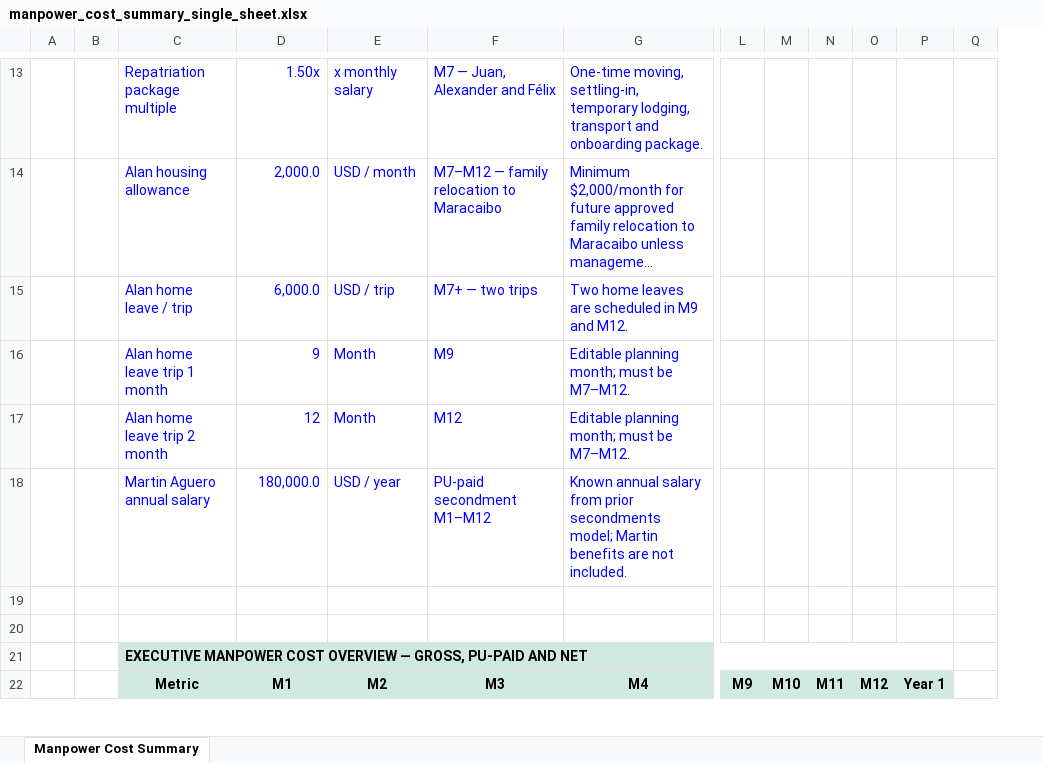
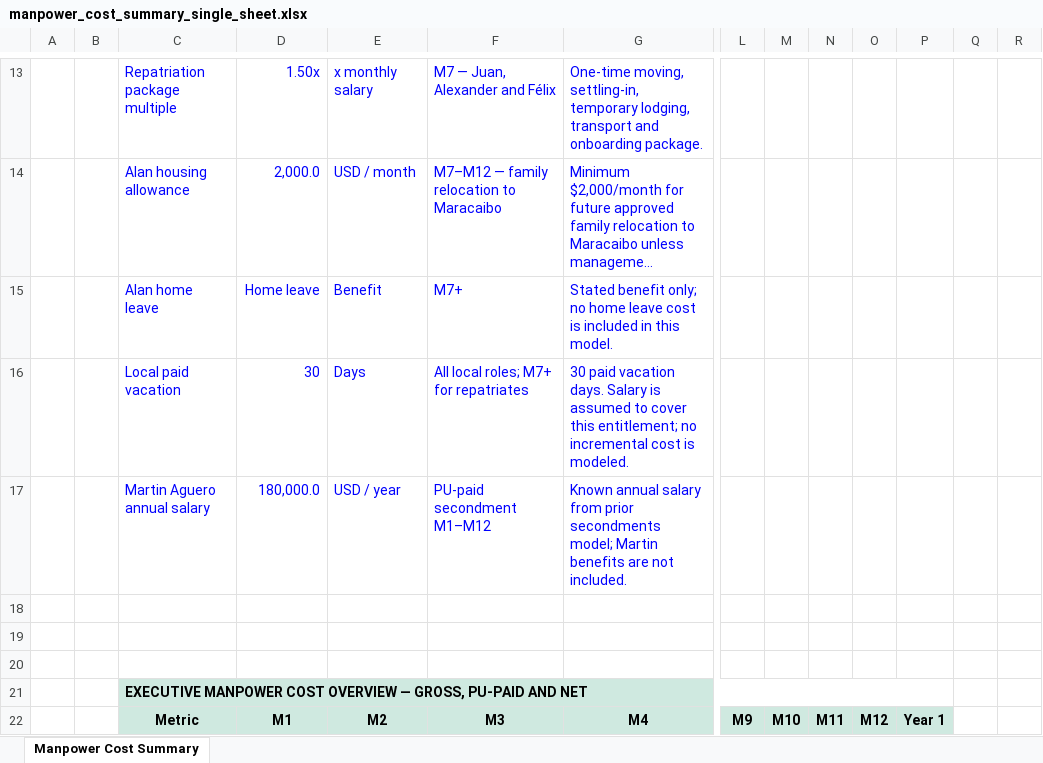
Before and after one commit to martineduardodelcastillo-source/Gtasck, an Excel workbook: projects/PetroUrdaneta-FDP9/compensation/manpower_cost_summary_single_sheet.xlsx, sheet Manpower Cost Summary, drawn as a sheet; only a part is shown, gaps mark what is left out; long unchanged cells end in …; values as stored, in another font and other column widths than the file's, no borders; charts and pictures and conditional formats not drawn; removed rows and columns are numbered as before the commit, all else as after; rows hold the shown columns only; the diff covers the shown part only; the diff names each change by its address in the sheet, - before the commit and + after, or states it on an @@ line.

Commit message:
State home leave and add local paid vacation

```diff
--- a/projects/PetroUrdaneta-FDP9/compensation/manpower_cost_summary_single_sheet.xlsx (sheet Manpower Cost Summary)
+++ b/projects/PetroUrdaneta-FDP9/compensation/manpower_cost_summary_single_sheet.xlsx (sheet Manpower Cost Summary)
+column Q, empty
-row 15:  |  | Alan home leave / trip | 6,000.0 | USD / trip | M7+ — two trips | Two home leaves are scheduled in M9 and M12.
-row 16:  |  | Alan home leave trip 1 month | 9 | Month | M9 | Editable planning month; must be M7–M12.
-row 17:  |  | Alan home leave trip 2 month | 12 | Month | M12 | Editable planning month; must be M7–M12.
+row 15:  |  | Alan home leave | Home leave | Benefit | M7+ | Stated benefit only; no home leave cost is included in this model.
+row 16:  |  | Local paid vacation | 30 | Days | All local roles; M7+ for repatriates | 30 paid vacation days. Salary is assumed to cover this entitlement; no incremental cost is modeled.
+row 18: (empty)
```
Also changed, not shown: 48 edited cells, cell formats and merged cells elsewhere in this sheet, formulas that keep their value, 4 other files.
